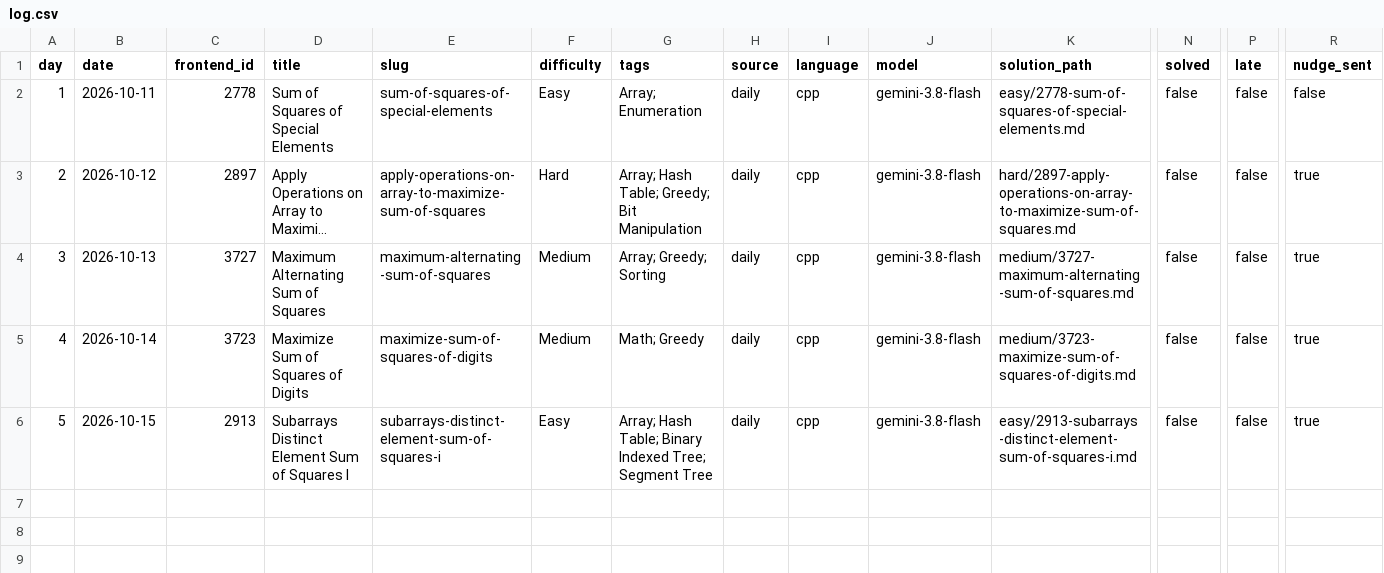
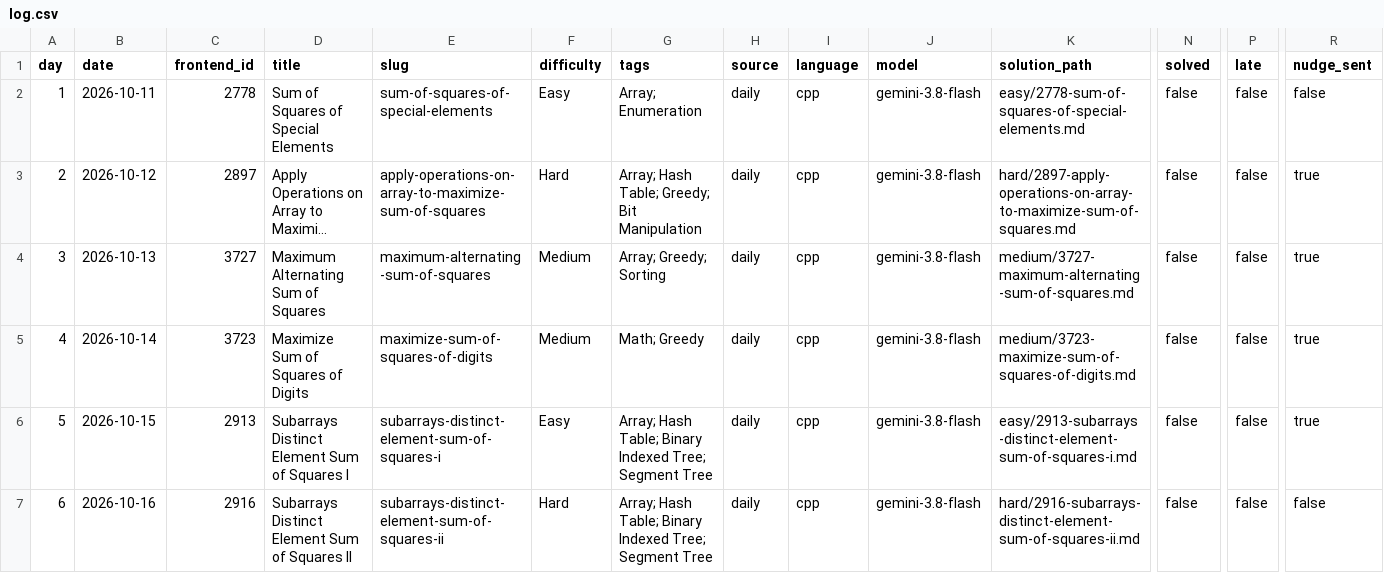
Before and after one commit to dheepakkaran/leetbot, a CSV file: log.csv, drawn as a sheet; only a part is shown, gaps mark what is left out; long unchanged cells end in …; rows hold the shown columns only; the diff names each change by its address in the sheet, - before the commit and + after, or states it on an @@ line.

```diff
--- a/log.csv
+++ b/log.csv
+row 7: 6 | 2026-10-16 | 2916 | Subarrays Distinct Element Sum of Squares II | subarrays-distinct-element-sum-of-squares-ii | Hard | Array; Hash Table; Binary Indexed Tree; Segment Tree | daily | cpp | gemini-3.8-flash | hard/2916-subarrays-distinct-element-sum-of-squares-ii.md | false | false | false
```
Also changed, not shown: 3 other files.
